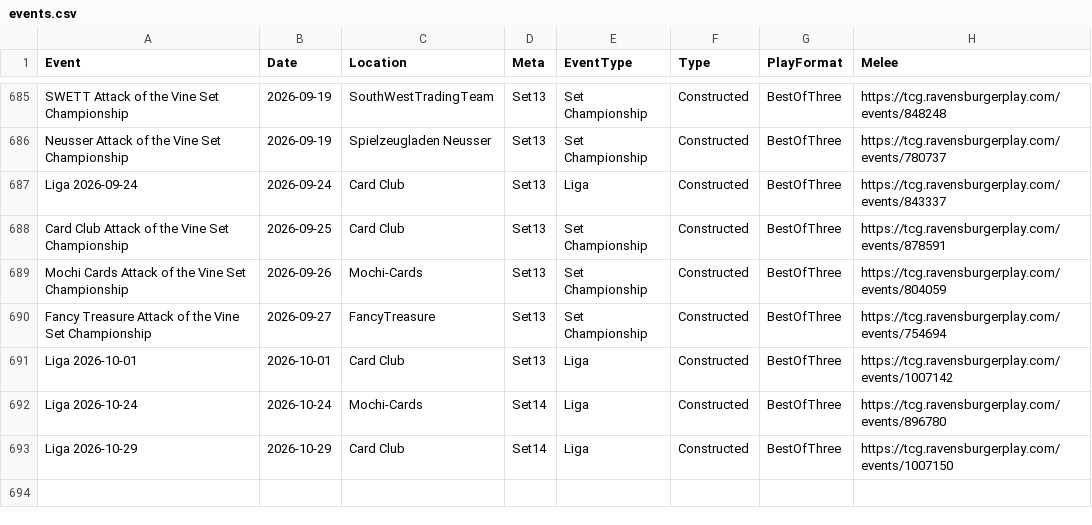
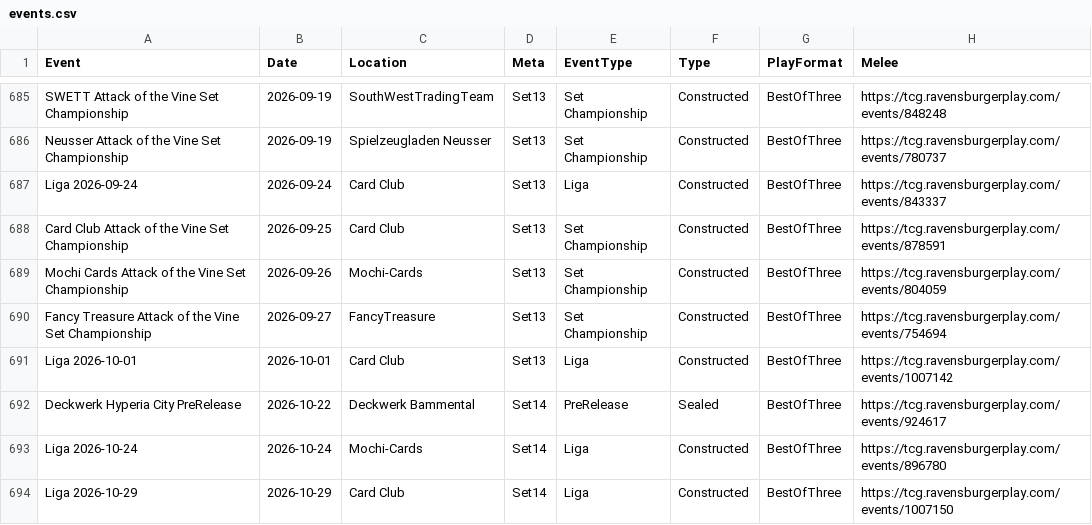
Before and after one commit to shinobi64/lorcana, a CSV file: results/events.csv, drawn as a sheet; only a part is shown, gaps mark what is left out.

```diff
--- a/results/events.csv
+++ b/results/events.csv
@@ -691,2 +691,3 @@ Fancy Treasure Attack of the Vine Set Championship,2026-09-27,FancyTreasure,Set1
 Liga 2026-10-01,2026-10-01,Card Club,Set13,Liga,Constructed,BestOfThree,https://tcg.ravensburgerplay.com/events/1007142
+Deckwerk Hyperia City PreRelease,2026-10-22,Deckwerk Bammental,Set14,PreRelease,Sealed,BestOfThree,https://tcg.ravensburgerplay.com/events/924617
 Liga 2026-10-24,2026-10-24,Mochi-Cards,Set14,Liga,Constructed,BestOfThree,https://tcg.ravensburgerplay.com/events/896780
```
Also changed, not shown: results/eventdetails.csv, results/matches.csv, 2 other files.
